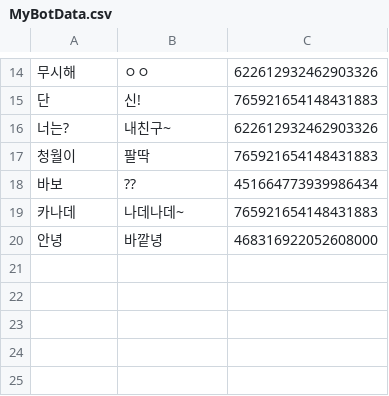
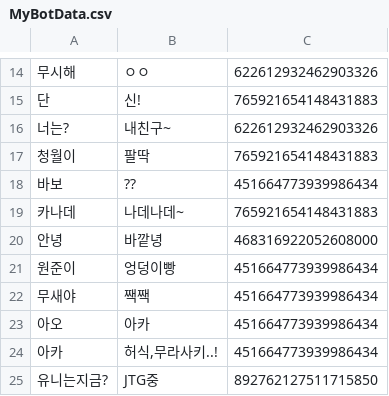
Before and after one commit to roor48/ParrotBot, a CSV file: MyBotData.csv, drawn as a sheet; only a part is shown, gaps mark what is left out; the diff names each change by its address in the sheet, - before the commit and + after, or states it on an @@ line.

```diff
--- a/MyBotData.csv
+++ b/MyBotData.csv
+row 21: 원준이 | 엉덩이빵 | 451664773939986434
+row 22: 무새야 | 짹짹 | 451664773939986434
+row 23: 아오 | 아카 | 451664773939986434
+row 24: 아카 | 허식,무라사키..! | 451664773939986434
+row 25: 유니는지금? | JTG중 | 892762127511715850
```
Also changed, not shown: 1 other file.
